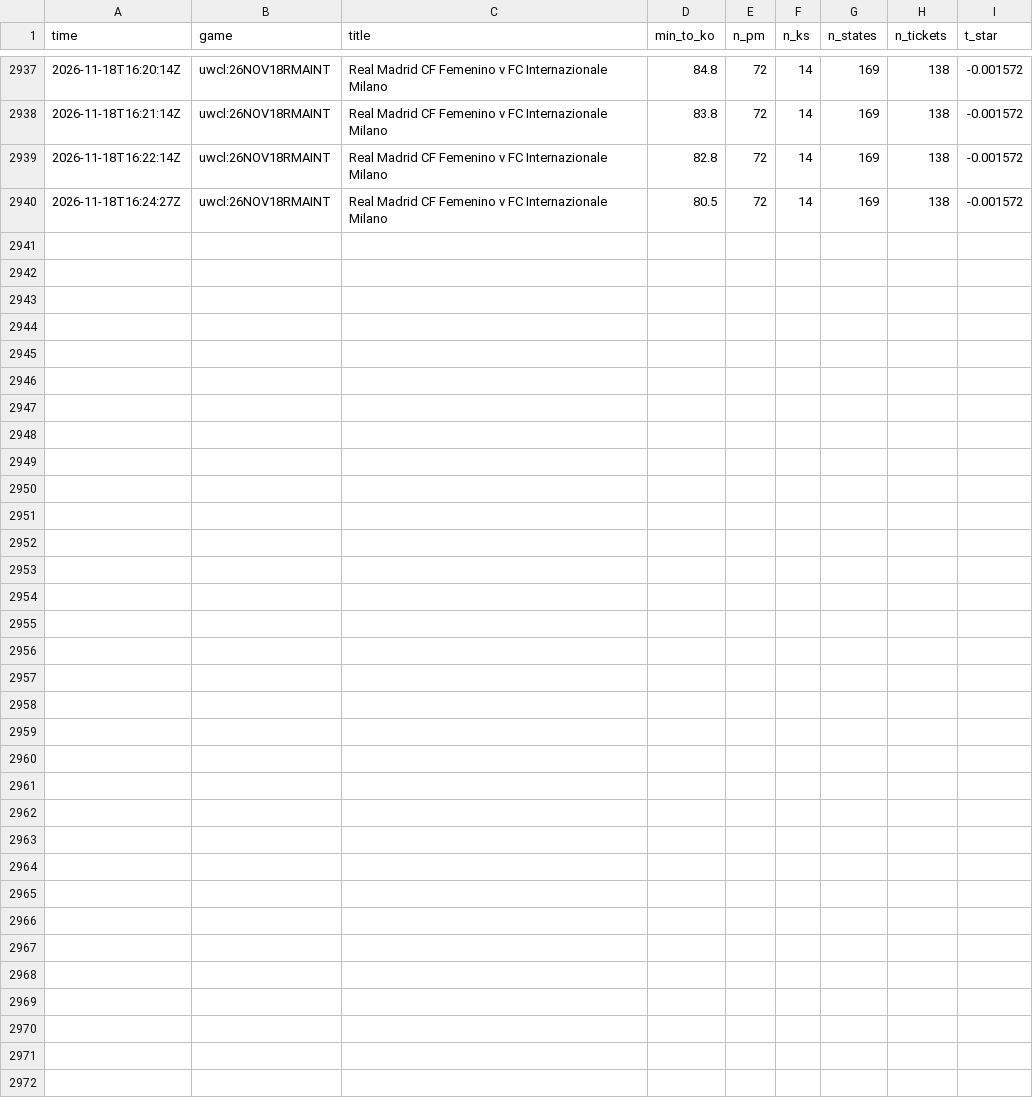
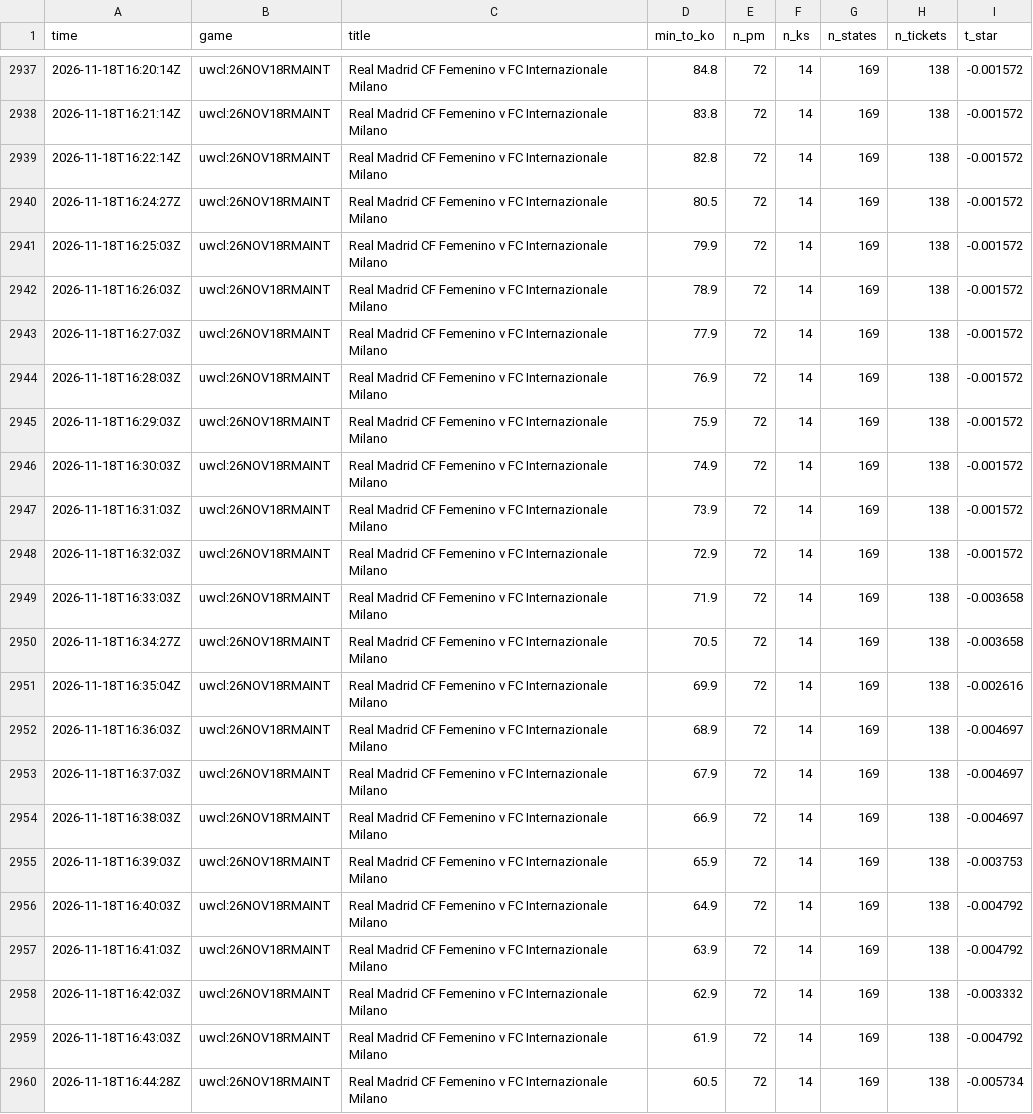
Before and after one commit to TFGdeprova/tfg-upf-test, a CSV file: results/polls/2026-11-18.csv, drawn as a sheet; only a part is shown, gaps mark what is left out.

```diff
--- a/results/polls/2026-11-18.csv
+++ b/results/polls/2026-11-18.csv
@@ -2940 +2940,21 @@ time,game,title,min_to_ko,n_pm,n_ks,n_states,n_tickets,t_star
 2026-11-18T16:24:27Z,uwcl:26NOV18RMAINT,Real Madrid CF Femenino v FC Internazionale Milano,80.5,72,14,169,138,-0.001572
+2026-11-18T16:25:03Z,uwcl:26NOV18RMAINT,Real Madrid CF Femenino v FC Internazionale Milano,79.9,72,14,169,138,-0.001572
+2026-11-18T16:26:03Z,uwcl:26NOV18RMAINT,Real Madrid CF Femenino v FC Internazionale Milano,78.9,72,14,169,138,-0.001572
+2026-11-18T16:27:03Z,uwcl:26NOV18RMAINT,Real Madrid CF Femenino v FC Internazionale Milano,77.9,72,14,169,138,-0.001572
+2026-11-18T16:28:03Z,uwcl:26NOV18RMAINT,Real Madrid CF Femenino v FC Internazionale Milano,76.9,72,14,169,138,-0.001572
+2026-11-18T16:29:03Z,uwcl:26NOV18RMAINT,Real Madrid CF Femenino v FC Internazionale Milano,75.9,72,14,169,138,-0.001572
+2026-11-18T16:30:03Z,uwcl:26NOV18RMAINT,Real Madrid CF Femenino v FC Internazionale Milano,74.9,72,14,169,138,-0.001572
+2026-11-18T16:31:03Z,uwcl:26NOV18RMAINT,Real Madrid CF Femenino v FC Internazionale Milano,73.9,72,14,169,138,-0.001572
+2026-11-18T16:32:03Z,uwcl:26NOV18RMAINT,Real Madrid CF Femenino v FC Internazionale Milano,72.9,72,14,169,138,-0.001572
+2026-11-18T16:33:03Z,uwcl:26NOV18RMAINT,Real Madrid CF Femenino v FC Internazionale Milano,71.9,72,14,169,138,-0.003658
+2026-11-18T16:34:27Z,uwcl:26NOV18RMAINT,Real Madrid CF Femenino v FC Internazionale Milano,70.5,72,14,169,138,-0.003658
+2026-11-18T16:35:04Z,uwcl:26NOV18RMAINT,Real Madrid CF Femenino v FC Internazionale Milano,69.9,72,14,169,138,-0.002616
+2026-11-18T16:36:03Z,uwcl:26NOV18RMAINT,Real Madrid CF Femenino v FC Internazionale Milano,68.9,72,14,169,138,-0.004697
+2026-11-18T16:37:03Z,uwcl:26NOV18RMAINT,Real Madrid CF Femenino v FC Internazionale Milano,67.9,72,14,169,138,-0.004697
+2026-11-18T16:38:03Z,uwcl:26NOV18RMAINT,Real Madrid CF Femenino v FC Internazionale Milano,66.9,72,14,169,138,-0.004697
+2026-11-18T16:39:03Z,uwcl:26NOV18RMAINT,Real Madrid CF Femenino v FC Internazionale Milano,65.9,72,14,169,138,-0.003753
+2026-11-18T16:40:03Z,uwcl:26NOV18RMAINT,Real Madrid CF Femenino v FC Internazionale Milano,64.9,72,14,169,138,-0.004792
+2026-11-18T16:41:03Z,uwcl:26NOV18RMAINT,Real Madrid CF Femenino v FC Internazionale Milano,63.9,72,14,169,138,-0.004792
+2026-11-18T16:42:03Z,uwcl:26NOV18RMAINT,Real Madrid CF Femenino v FC Internazionale Milano,62.9,72,14,169,138,-0.003332
+2026-11-18T16:43:03Z,uwcl:26NOV18RMAINT,Real Madrid CF Femenino v FC Internazionale Milano,61.9,72,14,169,138,-0.004792
+2026-11-18T16:44:28Z,uwcl:26NOV18RMAINT,Real Madrid CF Femenino v FC Internazionale Milano,60.5,72,14,169,138,-0.005734
```
Also changed, not shown: 2 other files.
